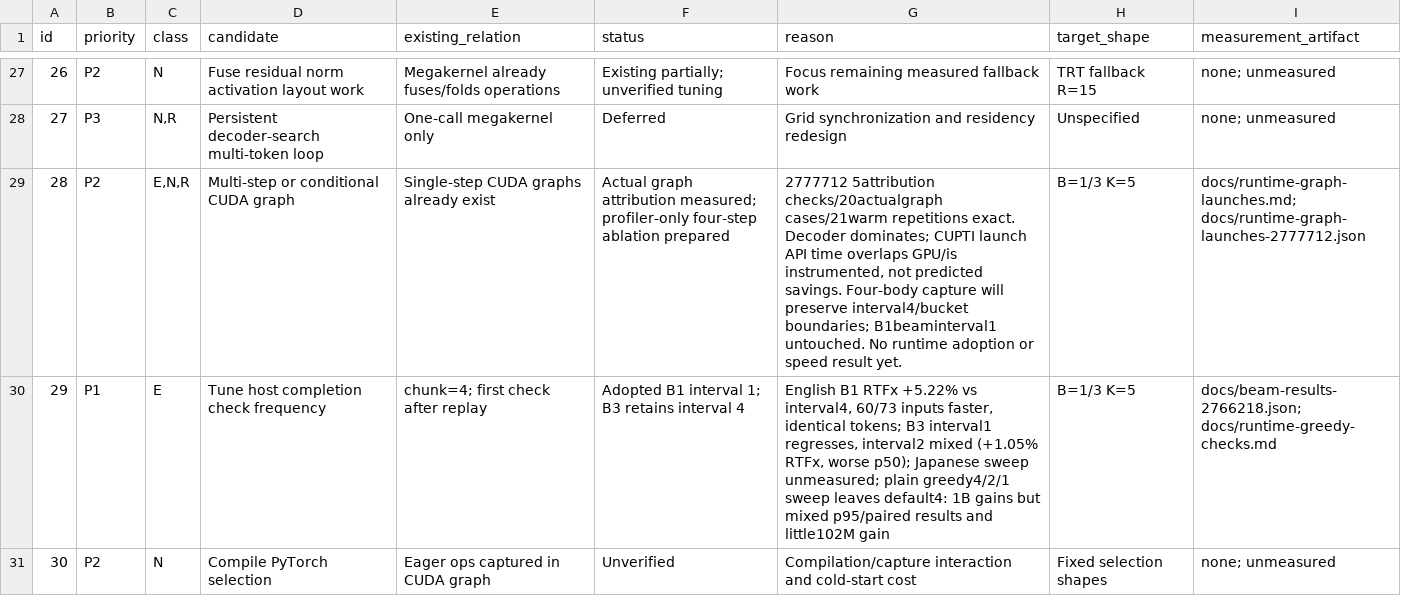
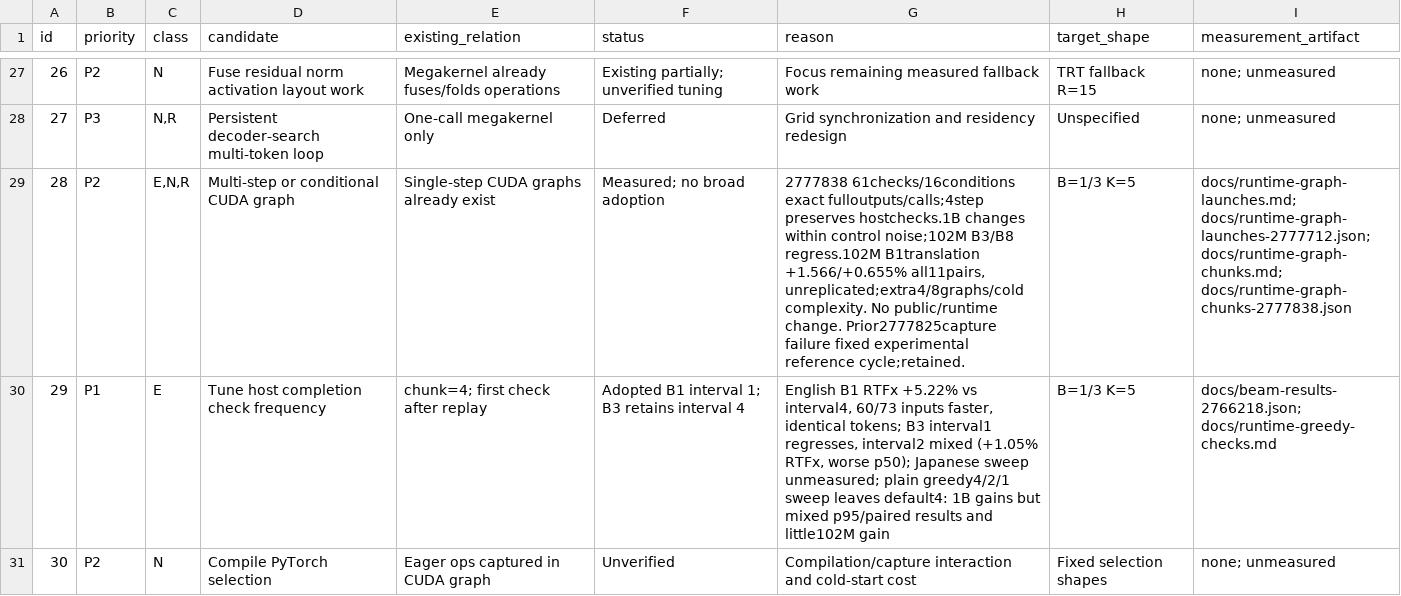
Before and after one commit to Wataru-Nakata/owsm-trt, a TSV file: docs/beam-candidates.tsv, drawn as a sheet; only a part is shown, gaps mark what is left out.

Commit message:
Record exact four-step replay results and reject broad adoption after regressions

```diff
--- a/docs/beam-candidates.tsv
+++ b/docs/beam-candidates.tsv
@@ -28,3 +28,3 @@ id	priority	class	candidate	existing_relation	status	reason	target_shape	measure
 27	P3	N,R	Persistent decoder-search multi-token loop	One-call megakernel only	Deferred	Grid synchronization and residency redesign	Unspecified	none; unmeasured
-28	P2	E,N,R	Multi-step or conditional CUDA graph	Single-step CUDA graphs already exist	Actual graph attribution measured; profiler-only four-step ablation prepared	2777712 5attribution checks/20actualgraph cases/21warm repetitions exact. Decoder dominates; CUPTI launch API time overlaps GPU/is instrumented, not predicted savings. Four-body capture will preserve interval4/bucket boundaries; B1beaminterval1 untouched. No runtime adoption or speed result yet.	B=1/3 K=5	docs/runtime-graph-launches.md; docs/runtime-graph-launches-2777712.json
+28	P2	E,N,R	Multi-step or conditional CUDA graph	Single-step CUDA graphs already exist	Measured; no broad adoption	2777838 61checks/16conditions exact fulloutputs/calls;4step preserves hostchecks.1B changes within control noise;102M B3/B8 regress.102M B1translation +1.566/+0.655% all11pairs, unreplicated;extra4/8graphs/cold complexity. No public/runtime change. Prior2777825capture failure fixed experimental reference cycle;retained.	B=1/3 K=5	docs/runtime-graph-launches.md; docs/runtime-graph-launches-2777712.json; docs/runtime-graph-chunks.md; docs/runtime-graph-chunks-2777838.json
 29	P1	E	Tune host completion check frequency	chunk=4; first check after replay	Adopted B1 interval 1; B3 retains interval 4	English B1 RTFx +5.22% vs interval4, 60/73 inputs faster, identical tokens; B3 interval1 regresses, interval2 mixed (+1.05% RTFx, worse p50); Japanese sweep unmeasured; plain greedy4/2/1 sweep leaves default4: 1B gains but mixed p95/paired results and little102M gain	B=1/3 K=5	docs/beam-results-2766218.json; docs/runtime-greedy-checks.md
```
Also changed, not shown: 2 other files.
